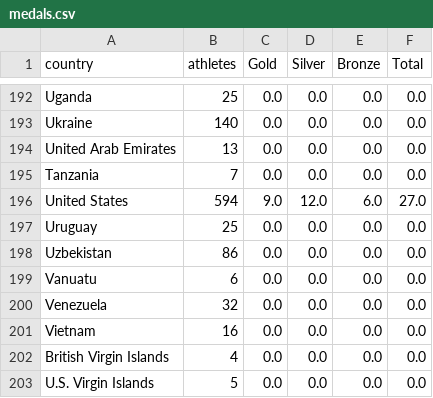
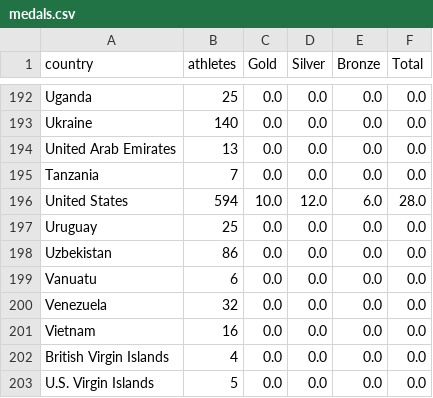
Before and after one commit to StefanWG/stefanwg.github.io, a CSV file: olympics/winter_2026/medals.csv, drawn as a sheet; only a part is shown, gaps mark what is left out; the diff covers the shown part only.

```diff
--- a/olympics/winter_2026/medals.csv
+++ b/olympics/winter_2026/medals.csv
@@ -195,3 +195,3 @@ United Arab Emirates,13,0.0,0.0,0.0,0.0
 Tanzania,7,0.0,0.0,0.0,0.0
-United States,594,9.0,12.0,6.0,27.0
+United States,594,10.0,12.0,6.0,28.0
 Uruguay,25,0.0,0.0,0.0,0.0
```
Also changed, not shown: 10 edited cells elsewhere in this file, olympics/winter_2026/data/countries.csv, 24 other files.
